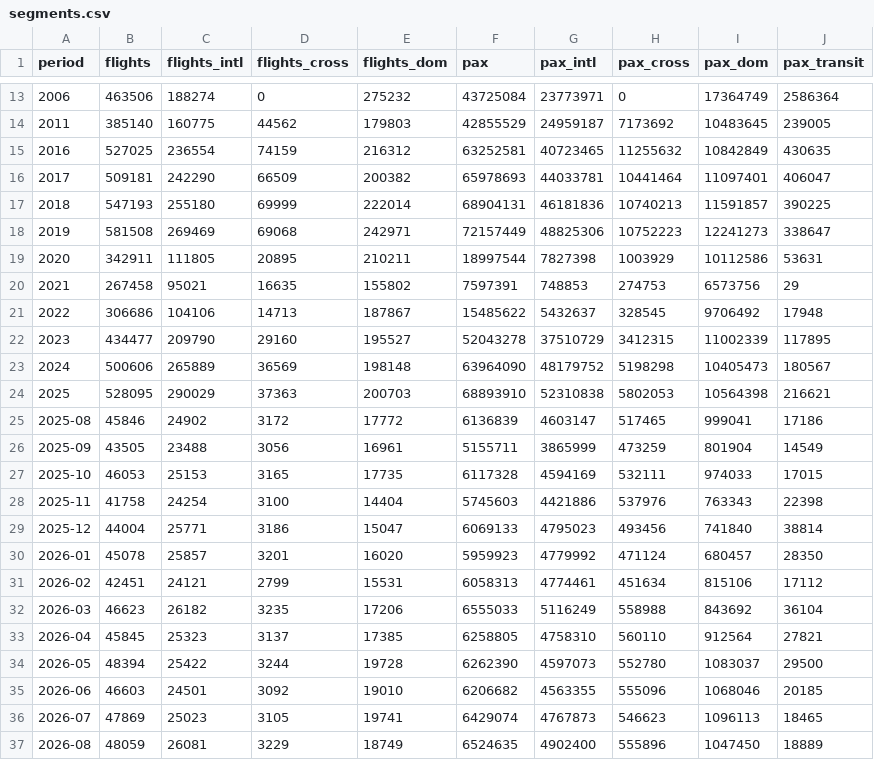
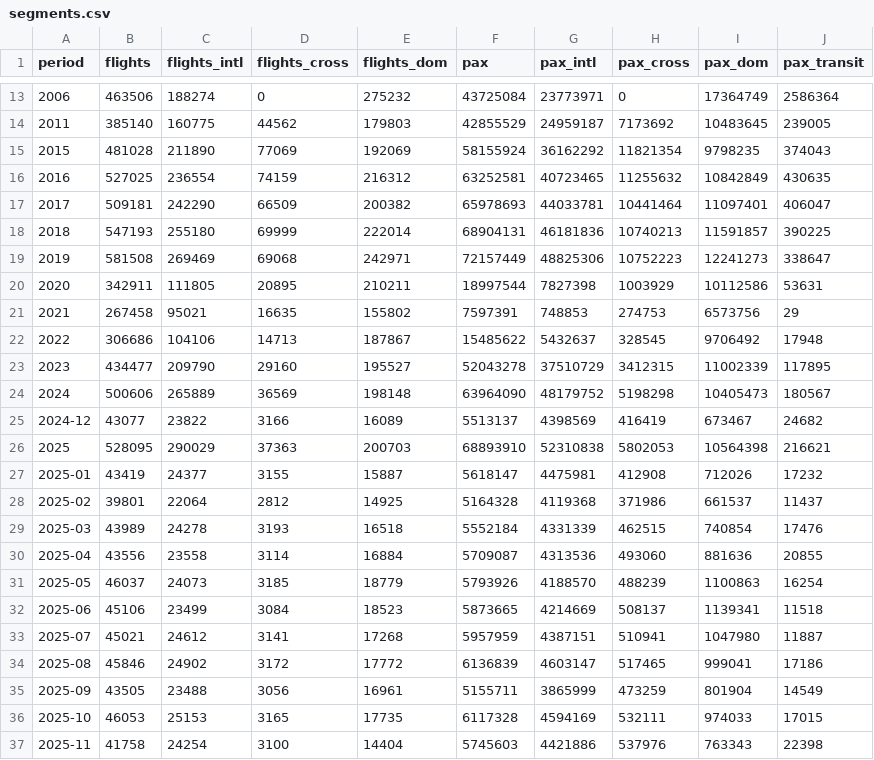
Before and after one commit to test21test21/taiwan-reservoir, a CSV file: data/flights/segments.csv, drawn as a sheet; only a part is shown, gaps mark what is left out; the shorter side is filled out with more unchanged rows; the diff names each change by its address in the sheet, - before the commit and + after, or states it on an @@ line.

```diff
--- a/data/flights/segments.csv
+++ b/data/flights/segments.csv
+row 15: 2015 | 481028 | 211890 | 77069 | 192069 | 58155924 | 36162292 | 11821354 | 9798235 | 374043
+row 25: 2024-12 | 43077 | 23822 | 3166 | 16089 | 5513137 | 4398569 | 416419 | 673467 | 24682
+row 27: 2025-01 | 43419 | 24377 | 3155 | 15887 | 5618147 | 4475981 | 412908 | 712026 | 17232
+row 28: 2025-02 | 39801 | 22064 | 2812 | 14925 | 5164328 | 4119368 | 371986 | 661537 | 11437
+row 29: 2025-03 | 43989 | 24278 | 3193 | 16518 | 5552184 | 4331339 | 462515 | 740854 | 17476
+row 30: 2025-04 | 43556 | 23558 | 3114 | 16884 | 5709087 | 4313536 | 493060 | 881636 | 20855
+row 31: 2025-05 | 46037 | 24073 | 3185 | 18779 | 5793926 | 4188570 | 488239 | 1100863 | 16254
+row 32: 2025-06 | 45106 | 23499 | 3084 | 18523 | 5873665 | 4214669 | 508137 | 1139341 | 11518
+row 33: 2025-07 | 45021 | 24612 | 3141 | 17268 | 5957959 | 4387151 | 510941 | 1047980 | 11887
```
Also changed, not shown: data/flights/airports.csv, 5 other files.
